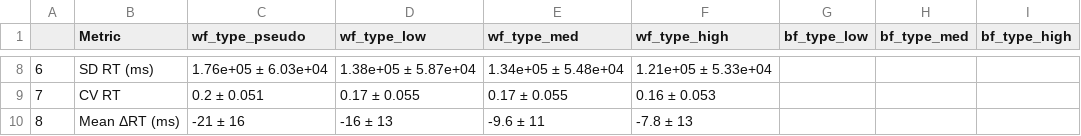
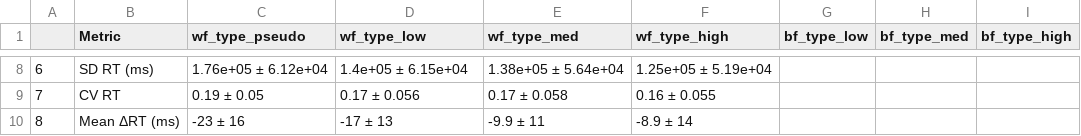
Before and after one commit to rruopp/typingexp, a CSV file: typing_task_analysis/figures/papertable1.csv, drawn as a sheet; only a part is shown, gaps mark what is left out; the diff covers the shown part only.

```diff
--- a/typing_task_analysis/figures/papertable1.csv
+++ b/typing_task_analysis/figures/papertable1.csv
@@ -8,3 +8,3 @@
-6,SD RT (ms),1.76e+05 ± 6.03e+04,1.38e+05 ± 5.87e+04,1.34e+05 ± 5.48e+04,1.21e+05 ± 5.33e+04,,,
-7,CV RT,0.2 ± 0.051,0.17 ± 0.055,0.17 ± 0.055,0.16 ± 0.053,,,
-8,Mean ΔRT (ms),-21 ± 16,-16 ± 13,-9.6 ± 11,-7.8 ± 13,,,
+6,SD RT (ms),1.76e+05 ± 6.12e+04,1.4e+05 ± 6.15e+04,1.38e+05 ± 5.64e+04,1.25e+05 ± 5.19e+04,,,
+7,CV RT,0.19 ± 0.05,0.17 ± 0.056,0.17 ± 0.058,0.16 ± 0.055,,,
+8,Mean ΔRT (ms),-23 ± 16,-17 ± 13,-9.9 ± 11,-8.9 ± 14,,,
```
Also changed, not shown: 30 edited cells elsewhere in this file, typing_task_analysis/figures/delta_vars_bybf.csv, typing_task_analysis/figures/delta_vars_bywf.csv, 49 other files.
